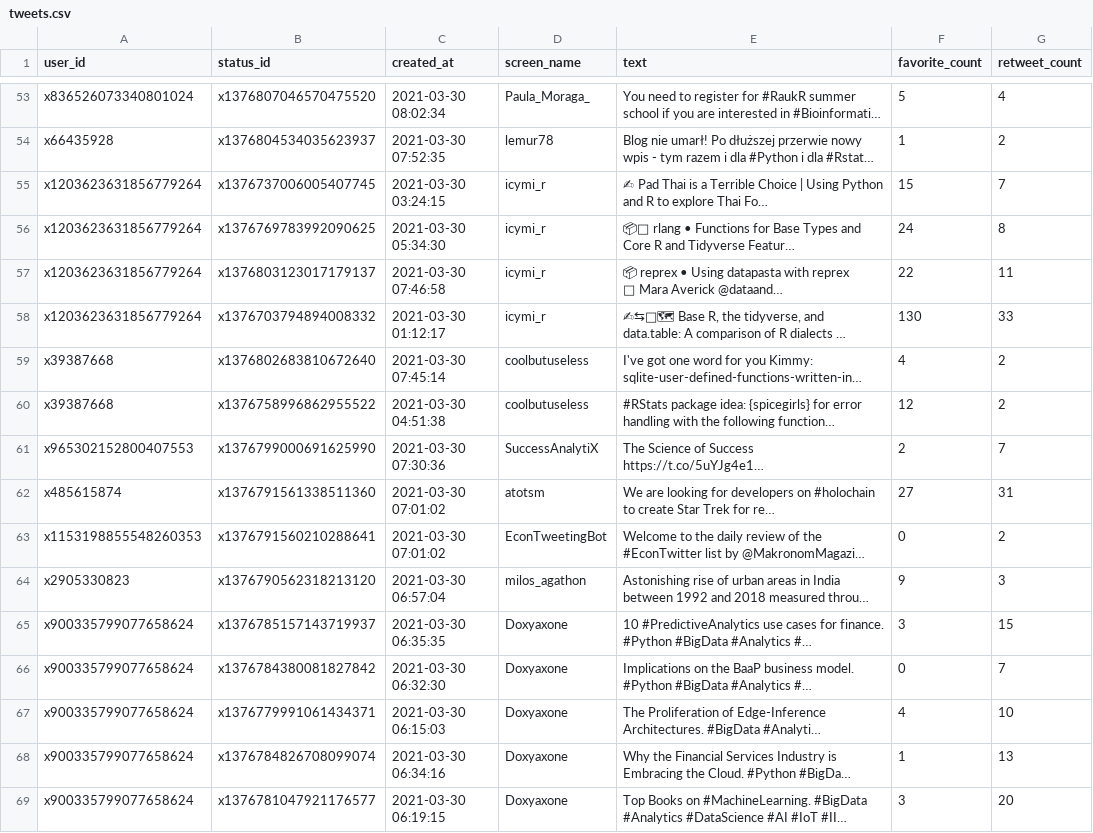
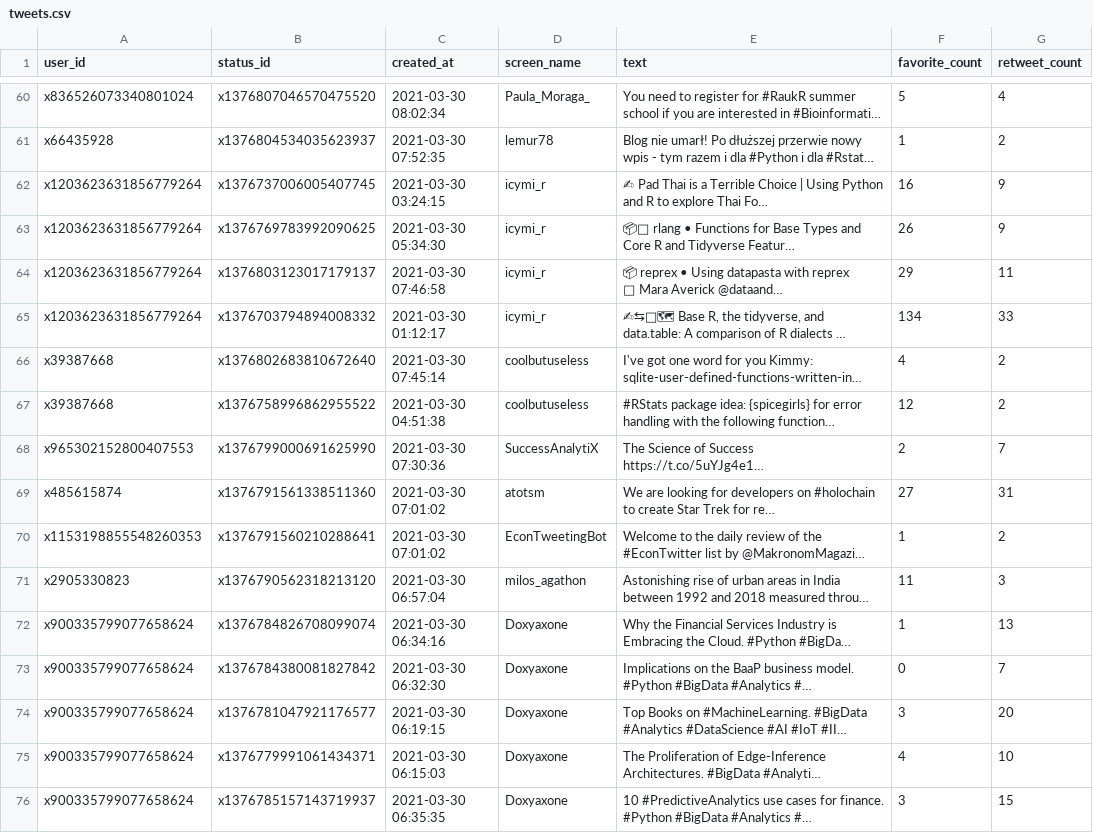
Before and after one commit to zagaris/R-Tweet-Explorer, a CSV file: data/tweets.csv, drawn as a sheet; only a part is shown, gaps mark what is left out; long unchanged cells end in …; addresses are those after the commit; the diff covers the shown part only; the diff names each change by its address in the sheet, - before the commit and + after, or states it on an @@ line.

```diff
--- a/data/tweets.csv
+++ b/data/tweets.csv
-F62 (favorite_count): 15
+F62 (favorite_count): 16
-G62 (retweet_count): 7
+G62 (retweet_count): 9
-F63 (favorite_count): 24
+F63 (favorite_count): 26
-G63 (retweet_count): 8
+G63 (retweet_count): 9
-F64 (favorite_count): 22
+F64 (favorite_count): 29
-F65 (favorite_count): 130
+F65 (favorite_count): 134
-F70 (favorite_count): 0
+F70 (favorite_count): 1
-F71 (favorite_count): 9
+F71 (favorite_count): 11
@@ row 68 moved to row 72: x900335799077658624 @@
@@ row 66 moved to row 73: x900335799077658624 @@
@@ row 69 moved to row 74: x900335799077658624 @@
@@ row 67 moved to row 75: x900335799077658624 @@
```
Also changed, not shown: 8 added rows, 2 removed rows, 24 moved rows and 10 edited cells elsewhere in this file, 1 other file.
